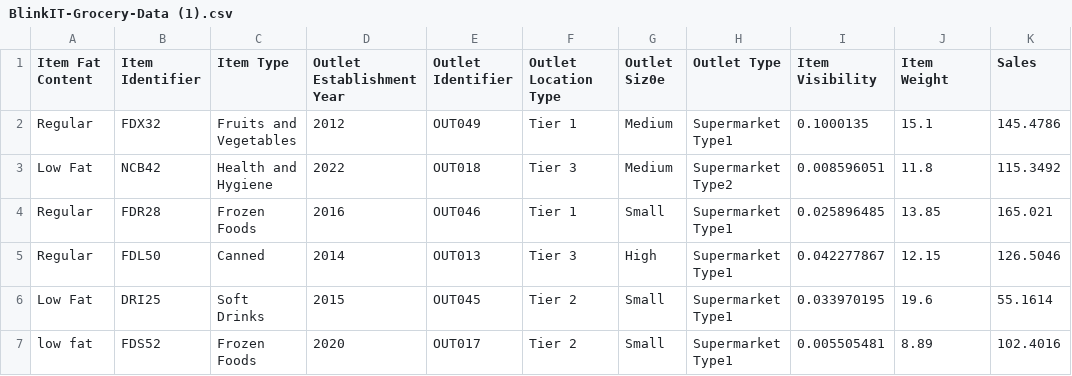
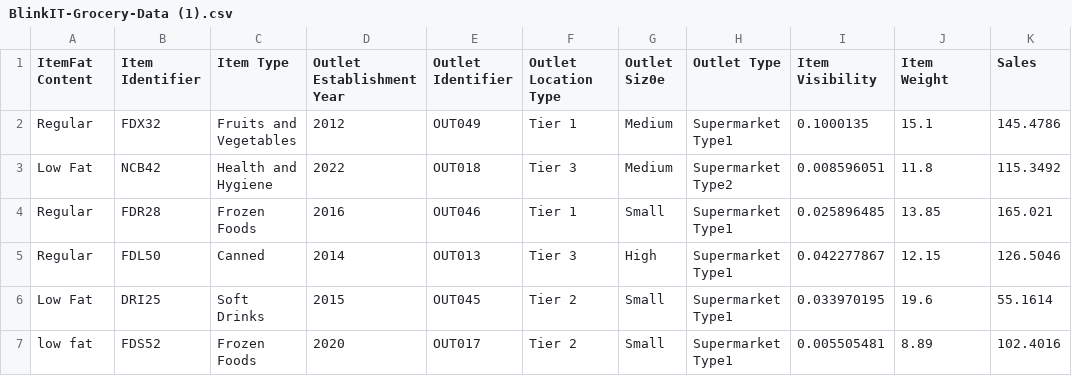
Before and after one commit to EktaAgarwal02/ecommerce, a CSV file: BlinkIT-Grocery-Data (1).csv, drawn as a sheet; only a part is shown; the diff names each change by its address in the sheet, - before the commit and + after, or states it on an @@ line.

Commit message:
blinkit data

```diff
--- a/BlinkIT-Grocery-Data (1).csv
+++ b/BlinkIT-Grocery-Data (1).csv
-A1: Item Fat Content
+A1: ItemFat Content
```
